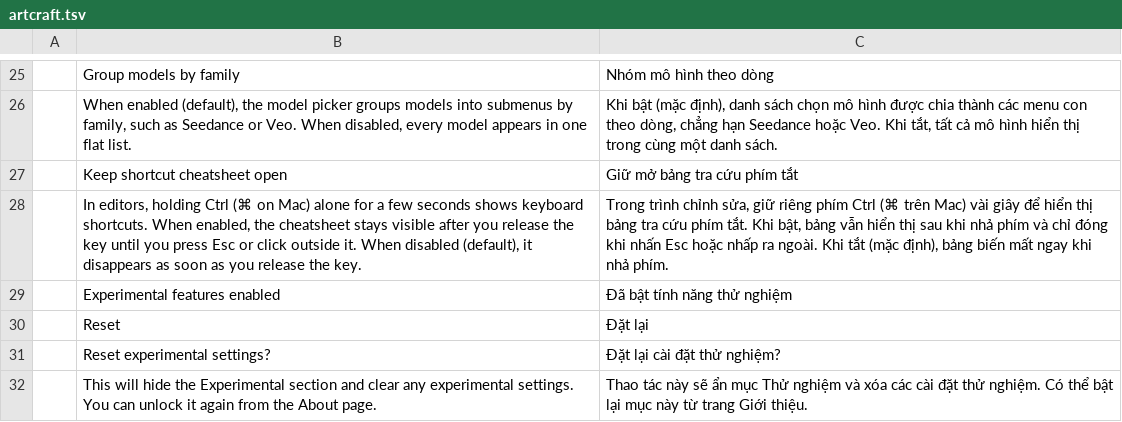
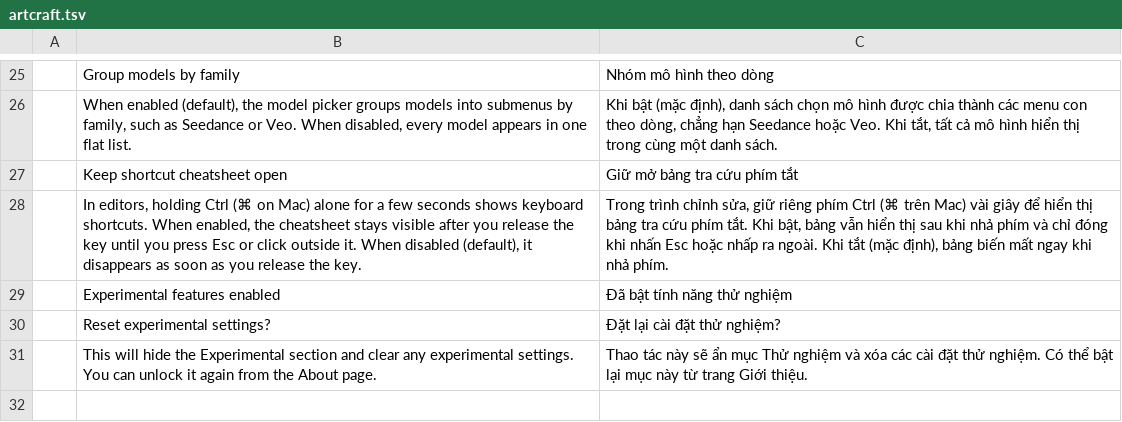
Before and after one commit to kaayzouee/artcraft, a TSV file: frontend/apps/artcraft/app/src/locales/vi/artcraft.tsv, drawn as a sheet; only a part is shown, gaps mark what is left out.

Commit message:
fix(i18n): reuse shared Reset translation

```diff
--- a/frontend/apps/artcraft/app/src/locales/vi/artcraft.tsv
+++ b/frontend/apps/artcraft/app/src/locales/vi/artcraft.tsv
@@ -29,3 +29,2 @@
 	Experimental features enabled	Đã bật tính năng thử nghiệm
-	Reset	Đặt lại
 	Reset experimental settings?	Đặt lại cài đặt thử nghiệm?
```
